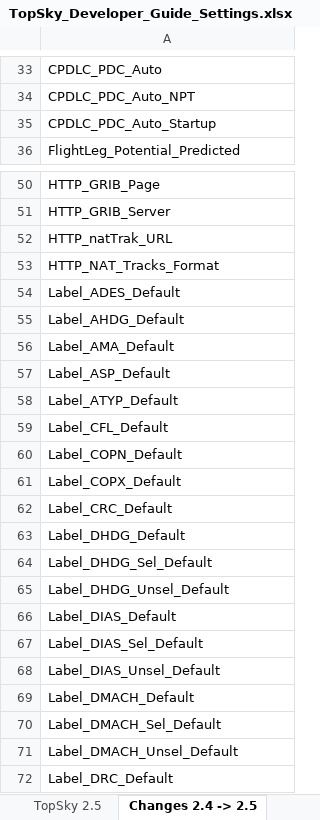
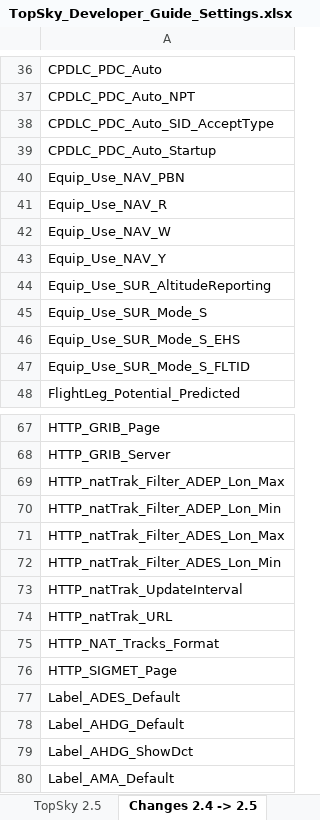
Before and after one commit to VATGER-Nav/edgg-package, an Excel workbook: EDGG/Plugins/Documentation/Topsky/Developer/TopSky_Developer_Guide_Settings.xlsx, sheet Changes 2.4 -> 2.5, drawn as a sheet; only a part is shown, gaps mark what is left out; the shorter side is filled out with more unchanged rows; values as stored, in another font and other column widths than the file's, no borders; conditional formats not drawn; the diff covers the shown part only; the diff names each change by its address in the sheet, - before the commit and + after, or states it on an @@ line.

```diff
--- a/EDGG/Plugins/Documentation/Topsky/Developer/TopSky_Developer_Guide_Settings.xlsx (sheet Changes 2.4 -> 2.5)
+++ b/EDGG/Plugins/Documentation/Topsky/Developer/TopSky_Developer_Guide_Settings.xlsx (sheet Changes 2.4 -> 2.5)
+row 38: CPDLC_PDC_Auto_SID_AcceptType
+row 40: Equip_Use_NAV_PBN
+row 41: Equip_Use_NAV_R
+row 42: Equip_Use_NAV_W
+row 43: Equip_Use_NAV_Y
+row 44: Equip_Use_SUR_AltitudeReporting
+row 45: Equip_Use_SUR_Mode_S
+row 46: Equip_Use_SUR_Mode_S_EHS
+row 47: Equip_Use_SUR_Mode_S_FLTID
+row 69: HTTP_natTrak_Filter_ADEP_Lon_Max
+row 70: HTTP_natTrak_Filter_ADEP_Lon_Min
+row 71: HTTP_natTrak_Filter_ADES_Lon_Max
+row 72: HTTP_natTrak_Filter_ADES_Lon_Min
+row 73: HTTP_natTrak_UpdateInterval
+row 76: HTTP_SIGMET_Page
+row 79: Label_AHDG_ShowDct
```
Also changed, not shown: 37 added rows and 1 edited cell elsewhere in this sheet, sheet TopSky 2.5, 15 other files.
